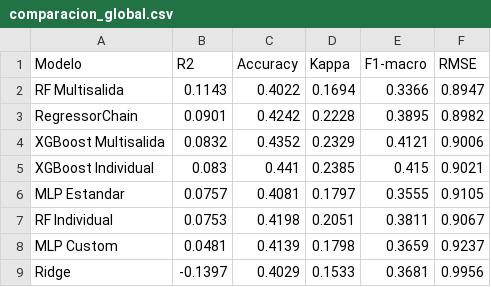
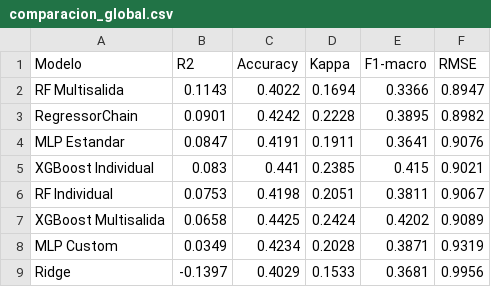
Before and after one commit to Akanenosketch/TFG-SOB4ES, a CSV file: output/comparacion_global.csv, drawn as a sheet.

```diff
--- a/output/comparacion_global.csv
+++ b/output/comparacion_global.csv
@@ -3,7 +3,7 @@ RF Multisalida,0.1143,0.4022,0.1694,0.3366,0.8947
 RegressorChain,0.0901,0.4242,0.2228,0.3895,0.8982
-XGBoost Multisalida,0.0832,0.4352,0.2329,0.4121,0.9006
+MLP Estandar,0.0847,0.4191,0.1911,0.3641,0.9076
 XGBoost Individual,0.083,0.441,0.2385,0.415,0.9021
-MLP Estandar,0.0757,0.4081,0.1797,0.3555,0.9105
 RF Individual,0.0753,0.4198,0.2051,0.3811,0.9067
-MLP Custom,0.0481,0.4139,0.1798,0.3659,0.9237
+XGBoost Multisalida,0.0658,0.4425,0.2424,0.4202,0.9089
+MLP Custom,0.0349,0.4234,0.2028,0.3871,0.9319
 Ridge,-0.1397,0.4029,0.1533,0.3681,0.9956
```
Also changed, not shown: output/kappa_por_target.csv, output/r2_por_target.csv, 1 other file.
